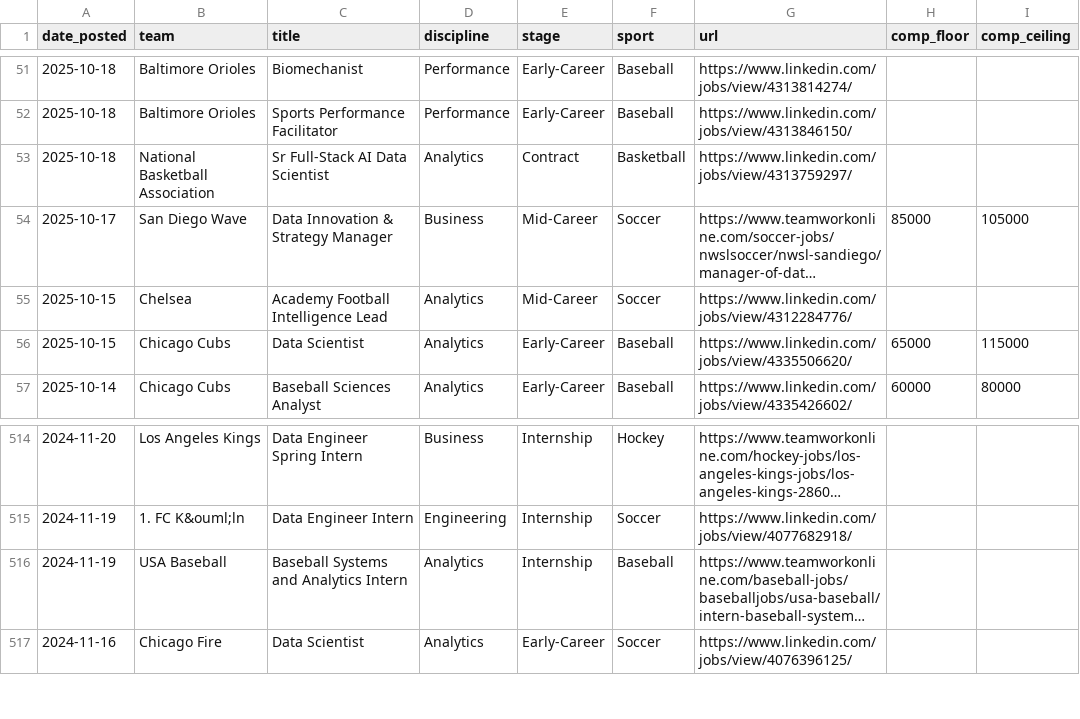
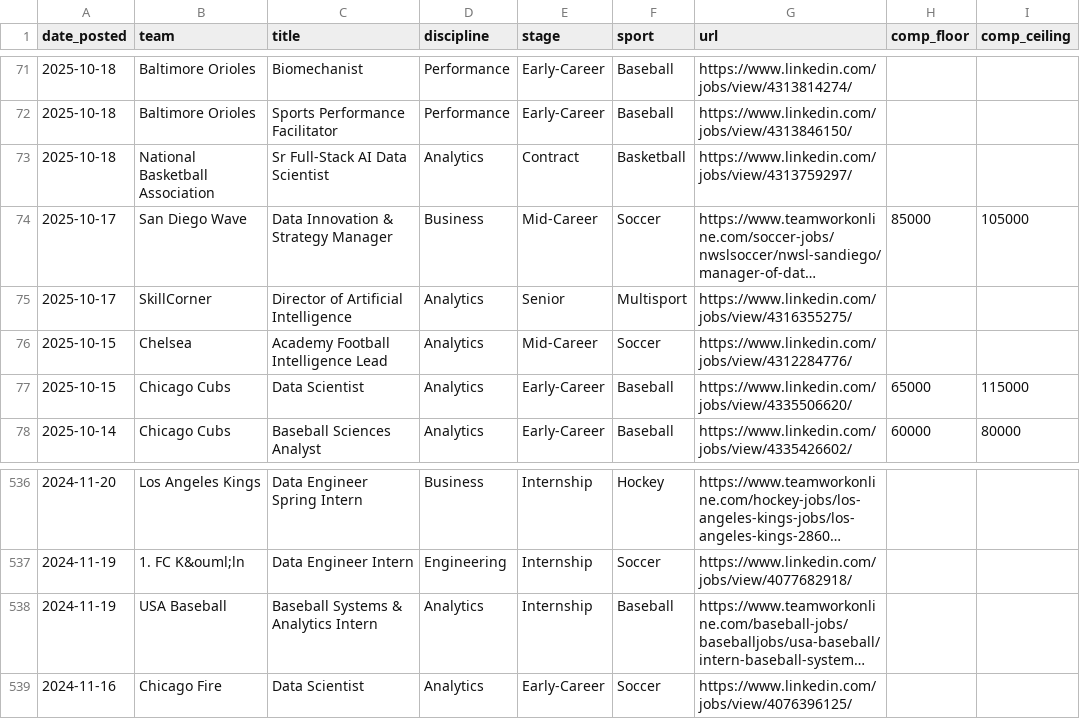
Before and after one commit to saberpowers/saberpowers.github.io, a CSV file: jobs/jobs.csv, drawn as a sheet; only a part is shown, gaps mark what is left out; long unchanged cells end in …; addresses are those after the commit; the diff covers the shown part only; the diff names each change by its address in the sheet, - before the commit and + after, or states it on an @@ line.

```diff
--- a/jobs/jobs.csv
+++ b/jobs/jobs.csv
+row 75: 2025-10-17 | SkillCorner | Director of Artificial Intelligence | Analytics | Senior | Multisport | https://www.linkedin.com/jobs/view/4316355275/
-C538 (title): Baseball Systems and Analytics Intern
+C538 (title): Baseball Systems & Analytics Intern
```
Also changed, not shown: 21 added rows and 1 moved row elsewhere in this file, jobs/logos.csv.
